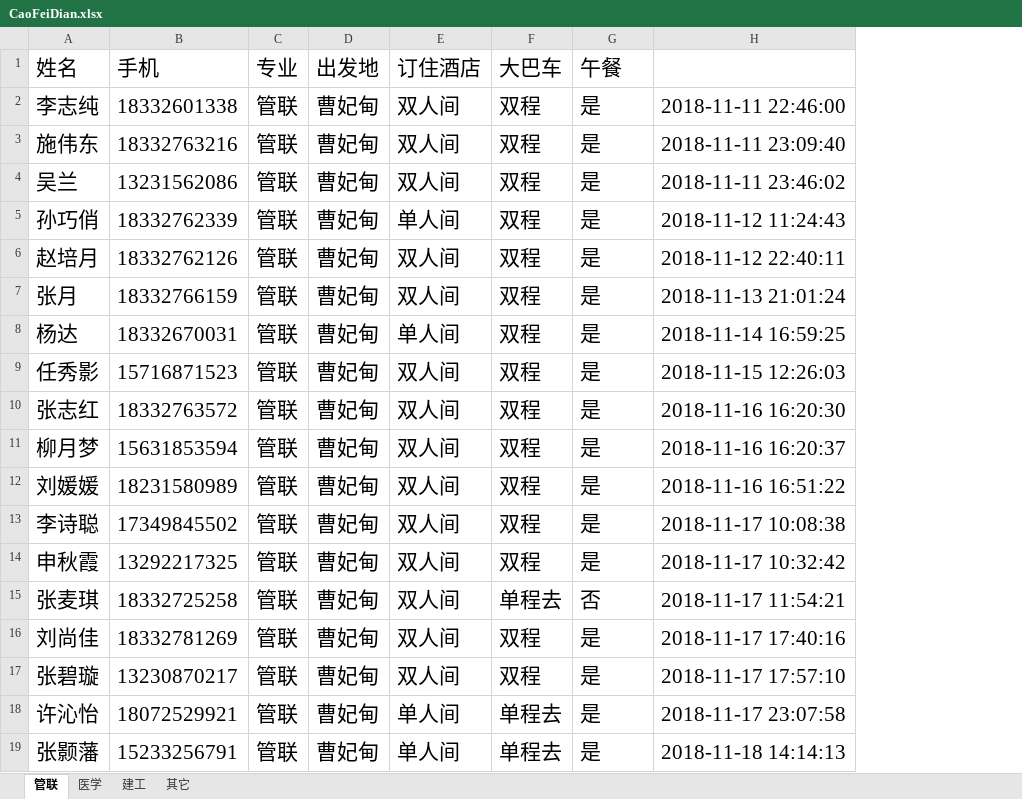
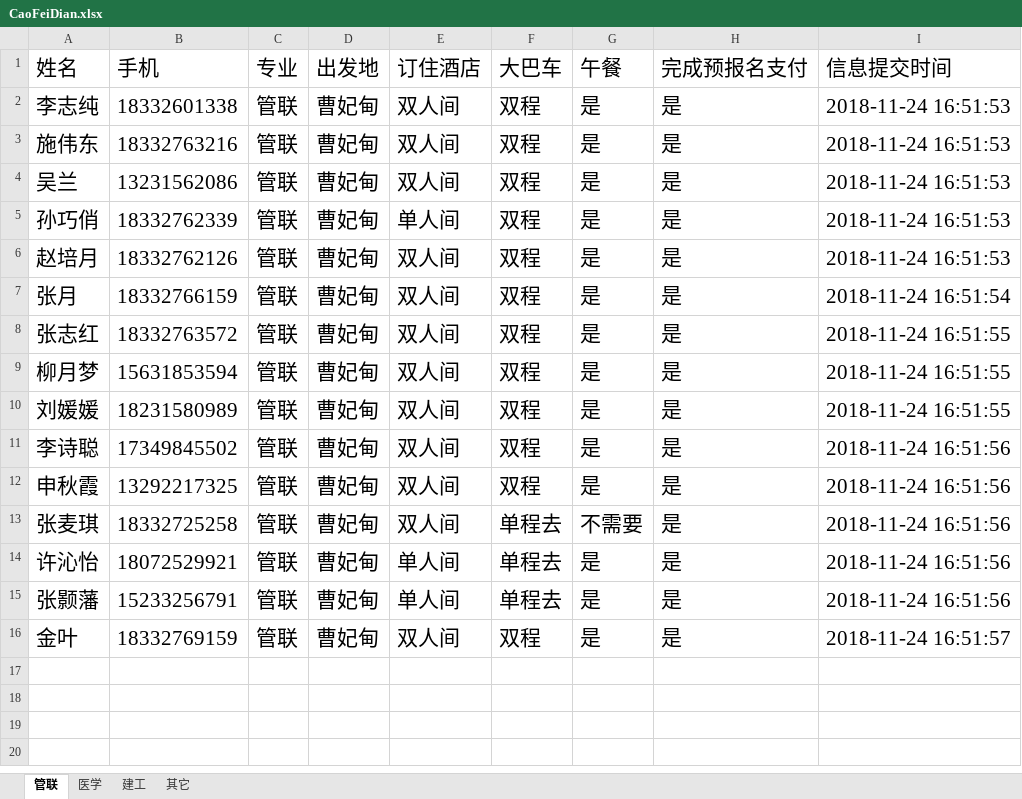
Before and after one commit to Thomas-cat/wendu, an Excel workbook: Enrollproject/CaoFeiDian.xlsx, sheet 管联, drawn as a sheet; values as stored, in another font and other column widths than the file's, no borders; removed rows and columns are numbered as before the commit, all else as after; the diff names each change by its address in the sheet, - before the commit and + after, or states it on an @@ line.

```diff
--- a/Enrollproject/CaoFeiDian.xlsx (sheet 管联)
+++ b/Enrollproject/CaoFeiDian.xlsx (sheet 管联)
-column H, rows 2-7: 2018-11-11 22:46:00 | 2018-11-11 23:09:40 | 2018-11-11 23:46:02 | 2018-11-12 11:24:43 | 2018-11-12 22:40:11 | 2018-11-13 21:01:24; rows 10-15: 2018-11-16 16:20:30 | 2018-11-16 16:20:37 | 2018-11-16 16:51:22 | 2018-11-17 10:08:38 | 2018-11-17 10:32:42 | 2018-11-17 11:54:21; rows 18-19: 2018-11-17 23:07:58 | 2018-11-18 14:14:13
+column H (完成预报名支付), rows 2-15: all 是
+column I (信息提交时间), rows 2-15: 2018-11-24 16:51:53 | 2018-11-24 16:51:53 | 2018-11-24 16:51:53 | 2018-11-24 16:51:53 | 2018-11-24 16:51:53 | 2018-11-24 16:51:54 | 2018-11-24 16:51:55 | 2018-11-24 16:51:55 | 2018-11-24 16:51:55 | 2018-11-24 16:51:56 | 2018-11-24 16:51:56 | 2018-11-24 16:51:56 | 2018-11-24 16:51:56 | 2018-11-24 16:51:56
-row 8: 杨达 | 18332670031 | 管联 | 曹妃甸 | 单人间 | 双程 | 是 | 2018-11-14 16:59:25
-row 9: 任秀影 | 15716871523 | 管联 | 曹妃甸 | 双人间 | 双程 | 是 | 2018-11-15 12:26:03
-G13 (午餐): 否
+G13 (午餐): 不需要
-row 16: 刘尚佳 | 18332781269 | 管联 | 曹妃甸 | 双人间 | 双程 | 是 | 2018-11-17 17:40:16
-row 17: 张碧璇 | 13230870217 | 管联 | 曹妃甸 | 双人间 | 双程 | 是 | 2018-11-17 17:57:10
+row 16: 金叶 | 18332769159 | 管联 | 曹妃甸 | 双人间 | 双程 | 是 | 是 | 2018-11-24 16:51:57
```
Also changed, not shown: sheet 其它, sheet 医学, sheet 建工, Enrollproject/ShiQu.xlsx, Enrollproject/xianchang.xlsx, 10 other files.
